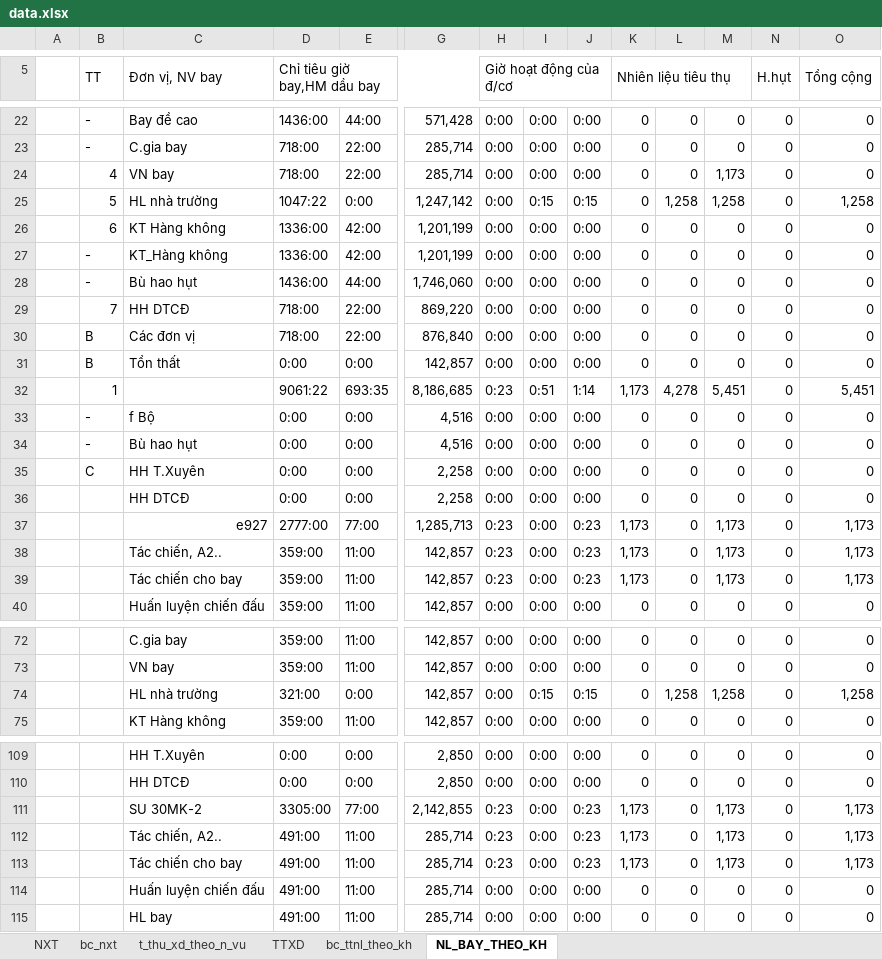
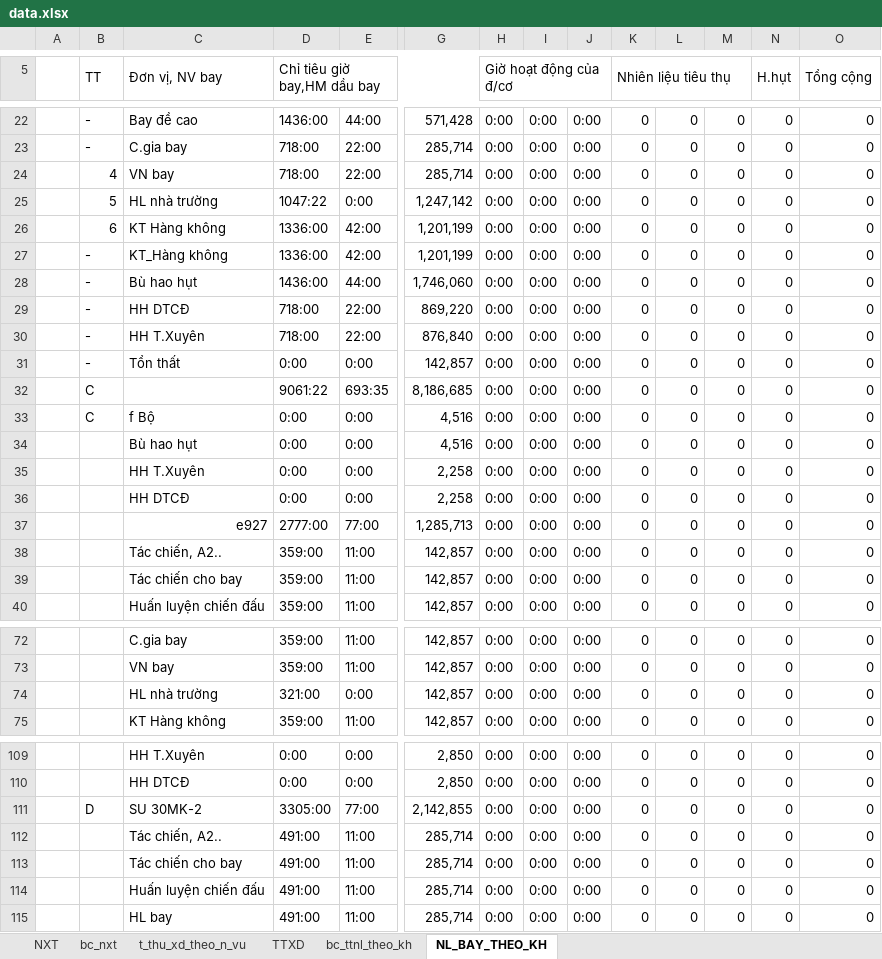
Before and after one commit to ste4-share/xdf, an Excel workbook: xlsx_template/data.xlsx, sheet NL_BAY_THEO_KH, drawn as a sheet; only a part is shown, gaps mark what is left out; values as stored, in another font and other column widths than the file's, no cell formats; removed rows and columns are numbered as before the commit, all else as after; rows hold the shown columns only; the diff covers the shown part only; the diff names each change by its address in the sheet, - before the commit and + after, or states it on an @@ line.

```diff
--- a/xlsx_template/data.xlsx (sheet NL_BAY_THEO_KH)
+++ b/xlsx_template/data.xlsx (sheet NL_BAY_THEO_KH)
-M24: 1,173
+M24: 0
-I25: 0:15
+I25: 0:00
-J25: 0:15
+J25: 0:00
-L25: 1,258
+L25: 0
-M25: 1,258
+M25: 0
-O25 (Tổng cộng): 1,258
+O25 (Tổng cộng): 0
-B29 (TT): 7
+B29 (TT): -
-B30:B31 (TT): B
+B30:B31 (TT): -
-C30 (Đơn vị, NV bay): Các đơn vị
+C30 (Đơn vị, NV bay): HH T.Xuyên
-row 32:  | 1 |  | 9061:22 | 693:35 | 8,186,685 | 0:23 | 0:51 | 1:14 | 1,173 | 4,278 | 5,451 | 0 | 5,451
+row 32:  | C |  | 9061:22 | 693:35 | 8,186,685 | 0:00 | 0:00 | 0:00 | 0 | 0 | 0 | 0 | 0
-B33 (TT): -
+B33 (TT): C
-B34 (TT): -
+B34 (TT): (empty)
-B35 (TT): C
+B35 (TT): (empty)
-H37:H39 (Giờ hoạt động của đ/cơ): 0:23
+H37:H39 (Giờ hoạt động của đ/cơ): 0:00
-J37:J39: 0:23
+J37:J39: 0:00
-K37:K39 (Nhiên liệu tiêu thụ): 1,173
+K37:K39 (Nhiên liệu tiêu thụ): 0
-M37:M39: 1,173
+M37:M39: 0
-O37:O39 (Tổng cộng): 1,173
+O37:O39 (Tổng cộng): 0
-I74: 0:15
+I74: 0:00
-J74: 0:15
+J74: 0:00
-L74: 1,258
+L74: 0
-M74: 1,258
+M74: 0
-O74 (Tổng cộng): 1,258
+O74 (Tổng cộng): 0
-B111 (TT): (empty)
+B111 (TT): D
-H111:H113 (Giờ hoạt động của đ/cơ): 0:23
+H111:H113 (Giờ hoạt động của đ/cơ): 0:00
-J111:J113: 0:23
+J111:J113: 0:00
-K111:K113 (Nhiên liệu tiêu thụ): 1,173
+K111:K113 (Nhiên liệu tiêu thụ): 0
-M111:M113: 1,173
+M111:M113: 0
-O111:O113 (Tổng cộng): 1,173
+O111:O113 (Tổng cộng): 0
```
Also changed, not shown: 83 edited cells elsewhere in this sheet, sheet bc_nxt, sheet TTXD, sheet bc_ttnl_theo_kh, sheet t_thu_xd_theo_n_vu, cell formats, 8 other files.
